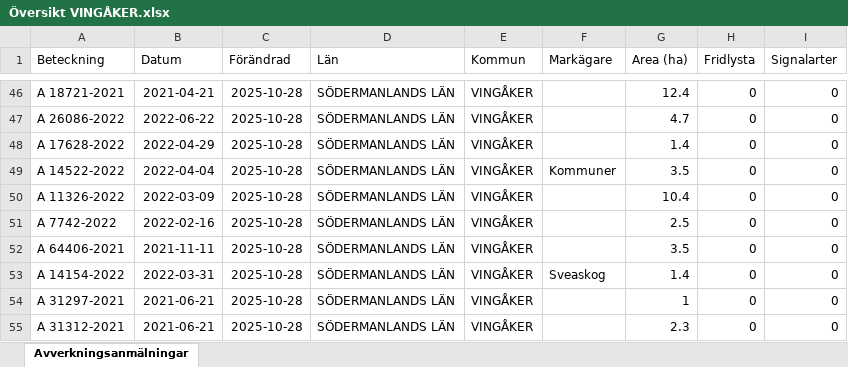
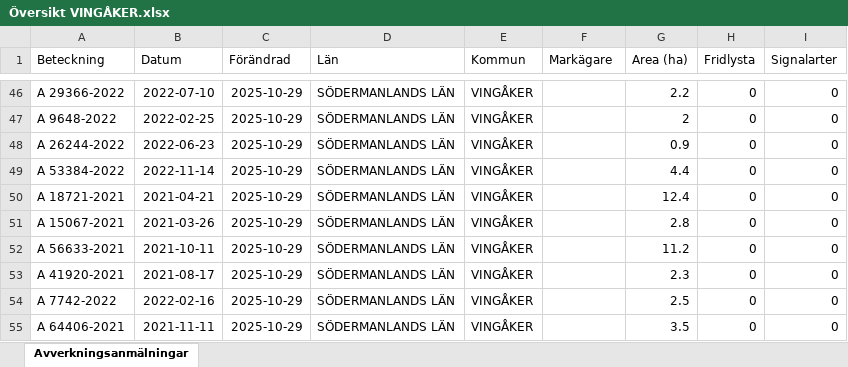
Before and after one commit to klasma/Logging_0428, an Excel workbook: Översikt VINGÅKER.xlsx, sheet Avverkningsanmälningar, drawn as a sheet; only a part is shown, gaps mark what is left out; values as stored, in another font and other column widths than the file's, no borders; the diff covers the shown part only; the diff names each change by its address in the sheet, - before the commit and + after, or states it on an @@ line.

```diff
--- a/Översikt VINGÅKER.xlsx (sheet Avverkningsanmälningar)
+++ b/Översikt VINGÅKER.xlsx (sheet Avverkningsanmälningar)
-A46 (Beteckning): A 18721-2021
+A46 (Beteckning): A 29366-2022
-B46 (Datum): 2021-04-21
+B46 (Datum): 2022-07-10
-C46:C55 (Förändrad): 2025-10-28
+C46:C55 (Förändrad): 2025-10-29
-G46 (Area (ha)): 12.4
+G46 (Area (ha)): 2.2
-A47 (Beteckning): A 26086-2022
+A47 (Beteckning): A 9648-2022
-B47 (Datum): 2022-06-22
+B47 (Datum): 2022-02-25
-G47 (Area (ha)): 4.7
+G47 (Area (ha)): 2
-A48 (Beteckning): A 17628-2022
+A48 (Beteckning): A 26244-2022
-B48 (Datum): 2022-04-29
+B48 (Datum): 2022-06-23
-G48 (Area (ha)): 1.4
+G48 (Area (ha)): 0.9
-A49 (Beteckning): A 14522-2022
+A49 (Beteckning): A 53384-2022
-B49 (Datum): 2022-04-04
+B49 (Datum): 2022-11-14
-F49 (Markägare): Kommuner
+F49 (Markägare): (empty)
-G49 (Area (ha)): 3.5
+G49 (Area (ha)): 4.4
-A50 (Beteckning): A 11326-2022
+A50 (Beteckning): A 18721-2021
-B50 (Datum): 2022-03-09
+B50 (Datum): 2021-04-21
-G50 (Area (ha)): 10.4
+G50 (Area (ha)): 12.4
-A51 (Beteckning): A 7742-2022
+A51 (Beteckning): A 15067-2021
-B51 (Datum): 2022-02-16
+B51 (Datum): 2021-03-26
-G51 (Area (ha)): 2.5
+G51 (Area (ha)): 2.8
-A52 (Beteckning): A 64406-2021
+A52 (Beteckning): A 56633-2021
-B52 (Datum): 2021-11-11
+B52 (Datum): 2021-10-11
-G52 (Area (ha)): 3.5
+G52 (Area (ha)): 11.2
-A53 (Beteckning): A 14154-2022
+A53 (Beteckning): A 41920-2021
-B53 (Datum): 2022-03-31
+B53 (Datum): 2021-08-17
-F53 (Markägare): Sveaskog
+F53 (Markägare): (empty)
-G53 (Area (ha)): 1.4
+G53 (Area (ha)): 2.3
-A54 (Beteckning): A 31297-2021
+A54 (Beteckning): A 7742-2022
-B54 (Datum): 2021-06-21
+B54 (Datum): 2022-02-16
-G54 (Area (ha)): 1
+G54 (Area (ha)): 2.5
-A55 (Beteckning): A 31312-2021
+A55 (Beteckning): A 64406-2021
-B55 (Datum): 2021-06-21
+B55 (Datum): 2021-11-11
-G55 (Area (ha)): 2.3
+G55 (Area (ha)): 3.5
```
Also changed, not shown: 1015 edited cells elsewhere in this sheet, artfynd/A 13073-2023 artfynd.xlsx, artfynd/A 24223-2021 artfynd.xlsx, 53 other files.
